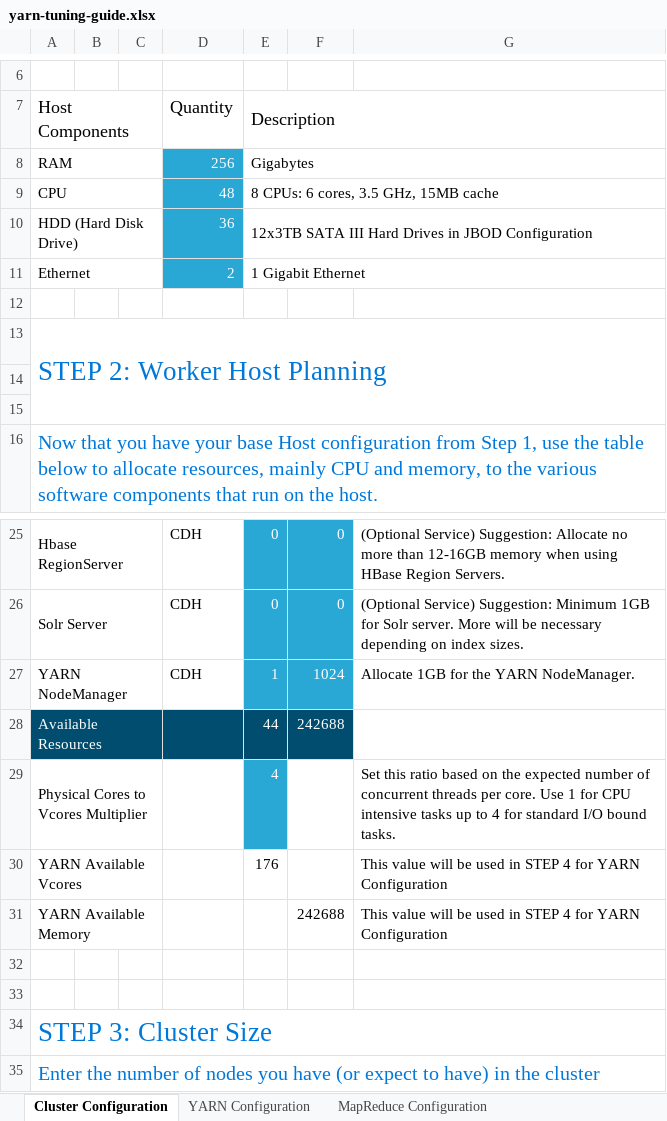
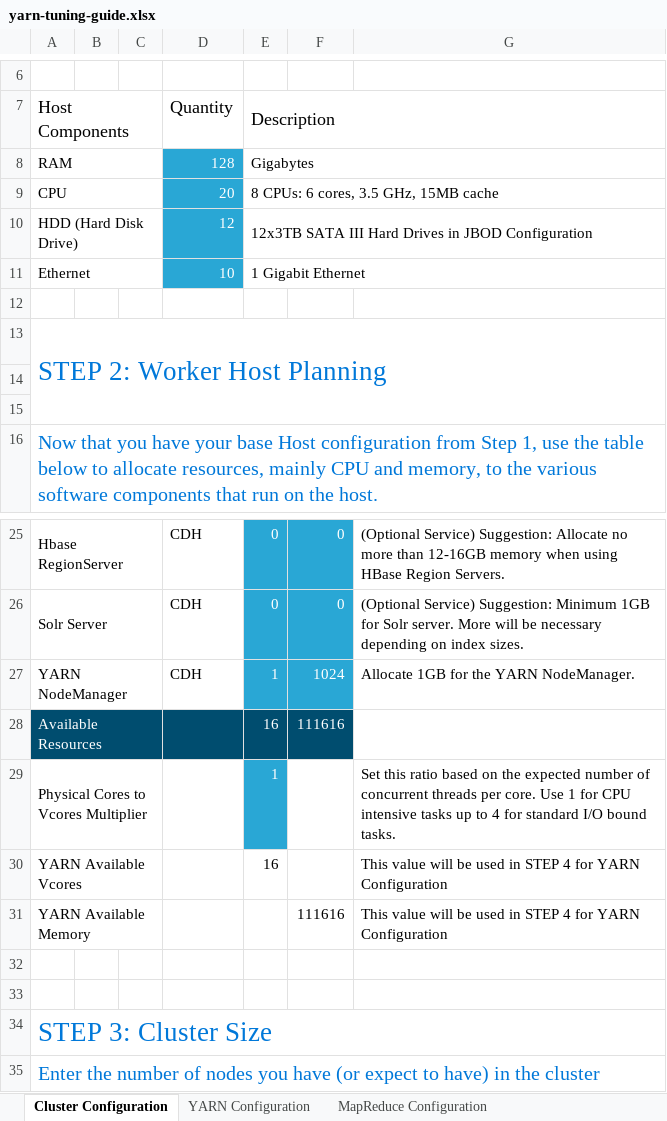
Before and after one commit to arvind75/SEBC, an Excel workbook: resources/tools/yarn-tuning-guide.xlsx, sheet Cluster Configuration, drawn as a sheet; only a part is shown, gaps mark what is left out; values as stored, in another font and other column widths than the file's, no borders; charts and pictures not drawn; the diff names each change by its address in the sheet, - before the commit and + after, or states it on an @@ line.

```diff
--- a/resources/tools/yarn-tuning-guide.xlsx (sheet Cluster Configuration)
+++ b/resources/tools/yarn-tuning-guide.xlsx (sheet Cluster Configuration)
-D8: 256
+D8: 128
-D9: 48
+D9: 20
-D10: 36
+D10: 12
-D11: 2
+D11: 10
-E28: 44
+E28: 16
-F28: 242688
+F28: 111616
-E29: 4
+E29: 1
-E30: 176
+E30: 16
-F31: 242688
+F31: 111616
```
Also changed, not shown: sheet YARN Configuration, charts or pictures, 3 other files.
